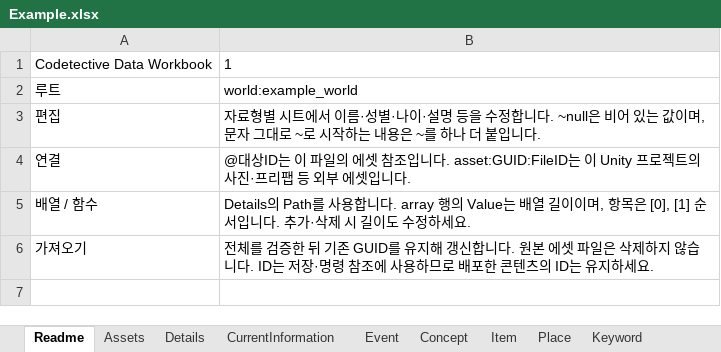
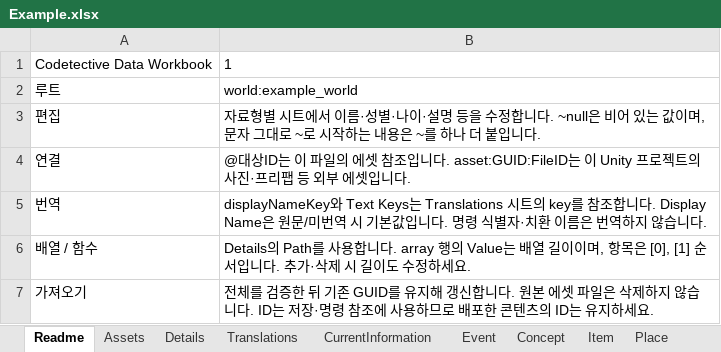
Before and after one commit to jorodane/Codetective, an Excel workbook: Assets/1_Core/Data/Examples/CommonData/Example.xlsx, sheet Readme, drawn as a sheet; values as stored, in another font and other column widths than the file's, no borders; the diff names each change by its address in the sheet, - before the commit and + after, or states it on an @@ line.

Commit message:
Localize authored data with stable text keys and translation tables

```diff
--- a/Assets/1_Core/Data/Examples/CommonData/Example.xlsx (sheet Readme)
+++ b/Assets/1_Core/Data/Examples/CommonData/Example.xlsx (sheet Readme)
+sheet tab: Translations
+row 5: 번역 | displayNameKey와 Text Keys는 Translations 시트의 key를 참조합니다. Display Name은 원문/미번역 시 기본값입니다. 명령 식별자·치환 이름은 번역하지 않습니다.
```
Also changed, not shown: sheet Details, sheet Assets, sheet Person, sheet Viewer, sheet World, sheet Concept, 10 more sheets, other sheet tabs, 53 other files.
